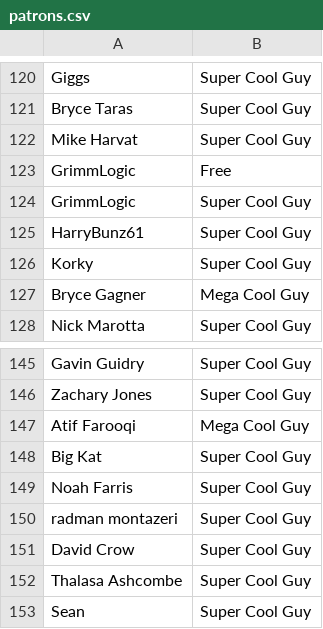
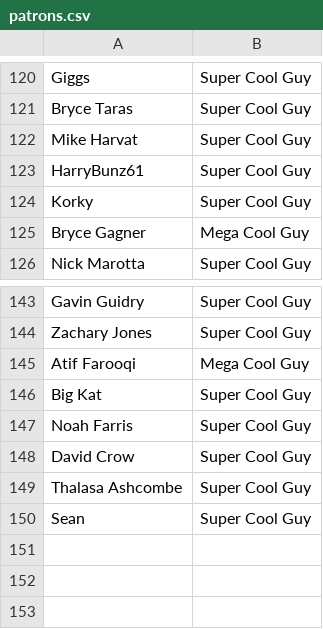
Before and after one commit to bobwulff/patreonscroll, a CSV file: patrons.csv, drawn as a sheet; only a part is shown, gaps mark what is left out; the diff names each change by its address in the sheet, - before the commit and + after, or states it on an @@ line.

```diff
--- a/patrons.csv
+++ b/patrons.csv
-row 123: GrimmLogic | Free
-row 124: GrimmLogic | Super Cool Guy
-row 150: radman montazeri | Super Cool Guy
```
